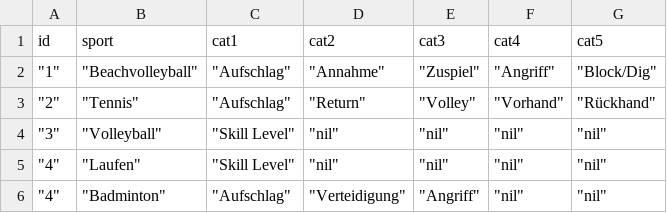
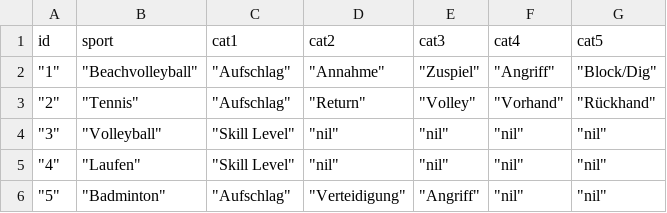
Before and after one commit to hochbruj/sportsfriender, a CSV file: seeds/sports_de.csv, drawn as a sheet.

```diff
--- a/seeds/sports_de.csv
+++ b/seeds/sports_de.csv
@@ -5,2 +5,2 @@ id,sport,cat1,cat2,cat3,cat4,cat5
 """4""","""Laufen""","""Skill Level""","""nil""","""nil""","""nil""","""nil"""
-"""4""","""Badminton""","""Aufschlag""","""Verteidigung""","""Angriff""","""nil""","""nil"""
+"""5""","""Badminton""","""Aufschlag""","""Verteidigung""","""Angriff""","""nil""","""nil"""
```
Also changed, not shown: seeds/assess2.csv, 7 other files.
